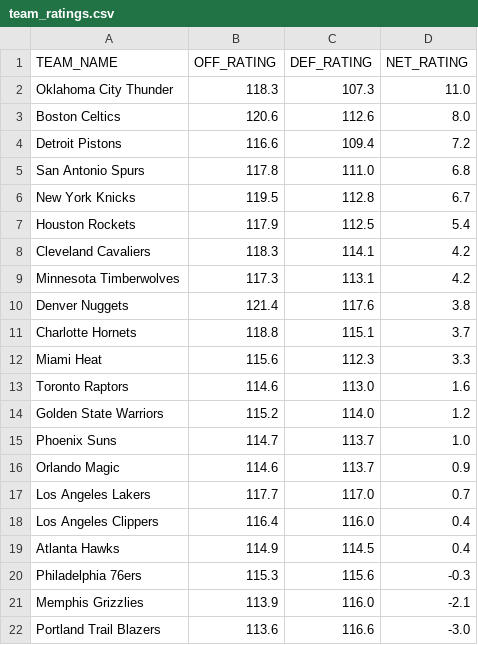
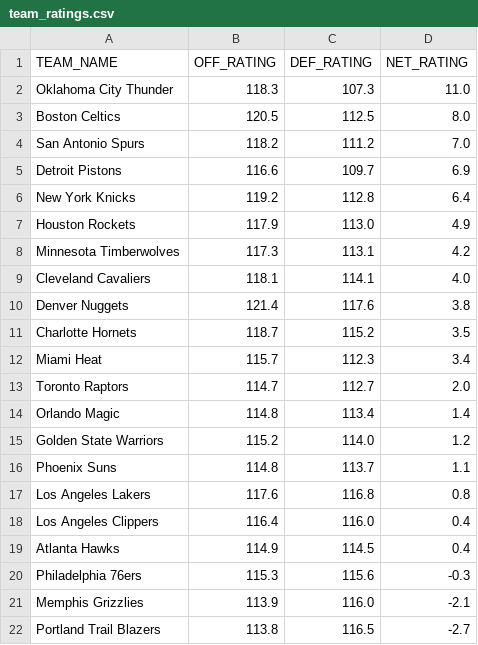
Before and after one commit to fuku8/NBA-Rating-Visualizer, a CSV file: data/team_ratings.csv, drawn as a sheet; only a part is shown; the diff covers the shown part only.

```diff
--- a/data/team_ratings.csv
+++ b/data/team_ratings.csv
@@ -2,17 +2,17 @@ TEAM_NAME,OFF_RATING,DEF_RATING,NET_RATING
 Oklahoma City Thunder,118.3,107.3,11.0
-Boston Celtics,120.6,112.6,8.0
-Detroit Pistons,116.6,109.4,7.2
-San Antonio Spurs,117.8,111.0,6.8
-New York Knicks,119.5,112.8,6.7
-Houston Rockets,117.9,112.5,5.4
-Cleveland Cavaliers,118.3,114.1,4.2
+Boston Celtics,120.5,112.5,8.0
+San Antonio Spurs,118.2,111.2,7.0
+Detroit Pistons,116.6,109.7,6.9
+New York Knicks,119.2,112.8,6.4
+Houston Rockets,117.9,113.0,4.9
 Minnesota Timberwolves,117.3,113.1,4.2
+Cleveland Cavaliers,118.1,114.1,4.0
 Denver Nuggets,121.4,117.6,3.8
-Charlotte Hornets,118.8,115.1,3.7
-Miami Heat,115.6,112.3,3.3
-Toronto Raptors,114.6,113.0,1.6
+Charlotte Hornets,118.7,115.2,3.5
+Miami Heat,115.7,112.3,3.4
+Toronto Raptors,114.7,112.7,2.0
+Orlando Magic,114.8,113.4,1.4
 Golden State Warriors,115.2,114.0,1.2
-Phoenix Suns,114.7,113.7,1.0
-Orlando Magic,114.6,113.7,0.9
-Los Angeles Lakers,117.7,117.0,0.7
+Phoenix Suns,114.8,113.7,1.1
+Los Angeles Lakers,117.6,116.8,0.8
 Los Angeles Clippers,116.4,116.0,0.4
@@ -21,2 +21,2 @@ Philadelphia 76ers,115.3,115.6,-0.3
 Memphis Grizzlies,113.9,116.0,-2.1
-Portland Trail Blazers,113.6,116.6,-3.0
+Portland Trail Blazers,113.8,116.5,-2.7
```
Also changed, not shown: 3 added rows, 3 removed rows and 11 edited cells elsewhere in this file, data/player_ratings.csv, 1 other file.
